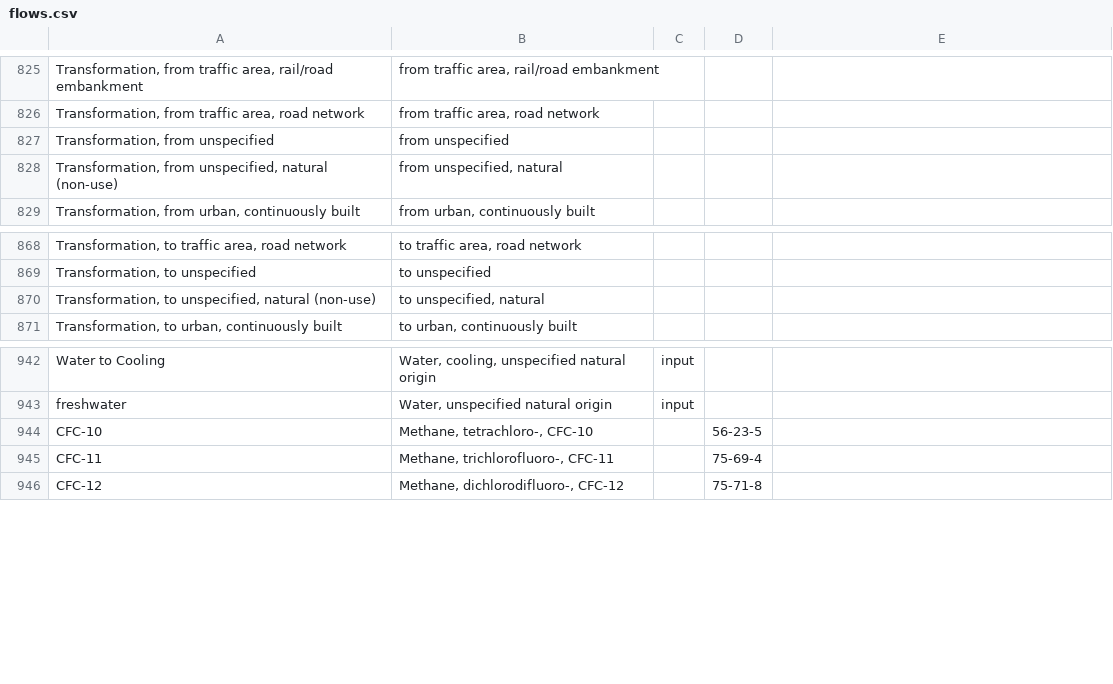
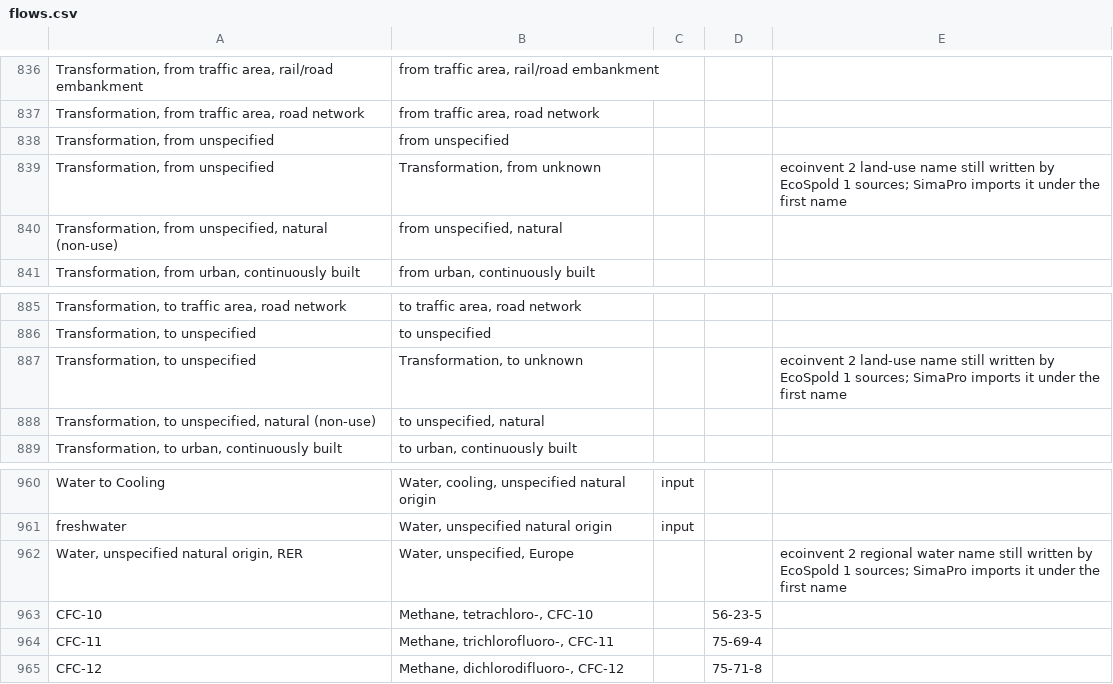
Before and after one commit to ccomb/volca, a CSV file: data/flows.csv, drawn as a sheet; only a part is shown, gaps mark what is left out; the diff covers the shown part only; the diff names each change by its address in the sheet, - before the commit and + after, or states it on an @@ line.

Commit message:
Characterize the ecoinvent 2 resource names EcoSpold 1 still writes (#562)
## Problem

An EcoSpold 1 database written with ecoinvent 2 nomenclature names some
resources in ways the adapted EF 3.1 method does not know:

- land transformations `from unknown` / `to unknown`, `arable, organic`,
`arable, non-irrigated, diverse-intensive`, `arable, non-irrigated,
fallow`, `pasture and meadow`;
- metal content corrections `Aluminium, resource correction` (and
chromium, iron, lead, zinc);
- a silver ore named by its grade;
- `Water, unspecified, Europe`.

Each reached no factor. The same database read from its SimaPro CSV
export, where SimaPro has renamed these flows on import, scored land use
and minerals differently.

## Solution

Nineteen rows in `data/flows.csv`, each bridging the ecoinvent 2 name to
the name SimaPro gives it on import, with a note saying why. The ore and
correction rows bridge inputs only, as the antimony ore does, so they
never join an emission class. Two land rows mirror the observed ones
(`from arable, non-irrigated, fallow`, bare `to pasture and meadow`) so
a transformation from and to the same land still cancels. `data/VERSION`
moves to 6.

The pairs were read off the data rather than guessed. For every process
present in both exports of one database, the elementary exchanges were
paired by amount (converted to the canonical unit of their dimension). A
pair was kept only where the CSV flow receives a factor the EcoSpold 1
flow did not.

## Remarks

- Copper and nickel corrections already reach their factor through their
CAS number, so they are left out. The same holds for gravel and sand,
which the method does not characterize.
- `sea and ocean`, `sealed soil` and the artificial water bodies stay
without a factor. The method does not characterize them under the CSV
names either.
- Measured over about 10 000 processes of such a database, against its
publisher's own results under adapted EF 3.1: land use lands within 1 %
for 99 % of processes (18 % before), minerals and metals for 98 % (51 %
before). No other category moves: the regional water row touches three
processes, too few to move the share.

## How to test

`cabal test lca-tests --test-options='--match "curated registry"'`: the
new case `bridges ecoinvent 2 resource names to the ones the adapted EF
3.1 method writes` fails on main's registry and passes here.

```diff
--- a/data/flows.csv
+++ b/data/flows.csv
+row 839: Transformation, from unspecified | Transformation, from unknown |  |  | ecoinvent 2 land-use name still written by EcoSpold 1 sources; SimaPro imports it under the first name
+row 887: Transformation, to unspecified | Transformation, to unknown |  |  | ecoinvent 2 land-use name still written by EcoSpold 1 sources; SimaPro imports it under the first name
+row 962: Water, unspecified natural origin, RER | Water, unspecified, Europe |  |  | ecoinvent 2 regional water name still written by EcoSpold 1 sources; SimaPro imports it under the first name
```
Also changed, not shown: 16 added rows elsewhere in this file, 3 other files.
